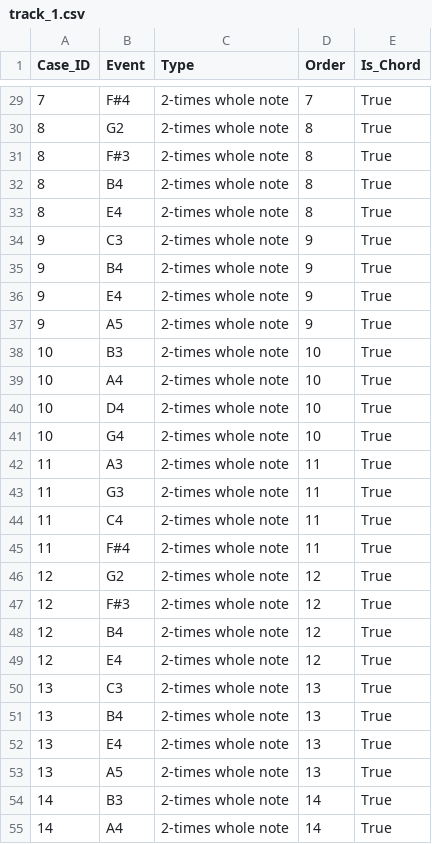
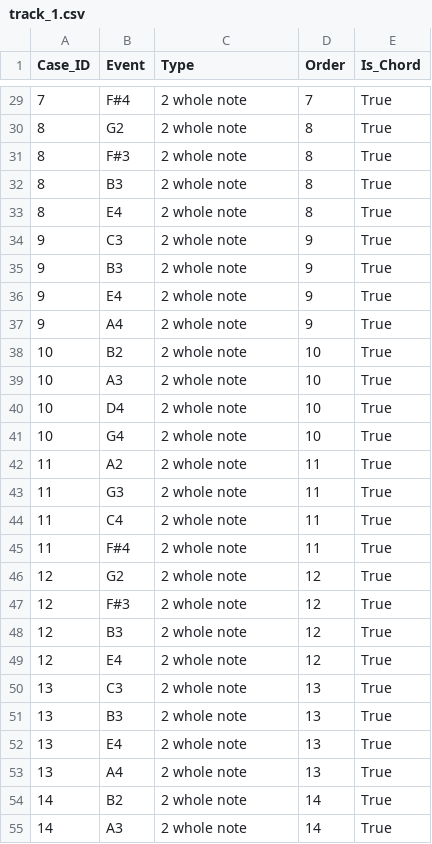
Before and after one commit to K-u-K/process-music, a CSV file: examples/melody_in_cmaj7/track_1.csv, drawn as a sheet; only a part is shown, gaps mark what is left out; the diff covers the shown part only.

```diff
--- a/examples/melody_in_cmaj7/track_1.csv
+++ b/examples/melody_in_cmaj7/track_1.csv
@@ -29,27 +29,27 @@ Case_ID;Event;Type;Order;Is_Chord
-7;F#4;2-times whole note;7;True
-8;G2;2-times whole note;8;True
-8;F#3;2-times whole note;8;True
-8;B4;2-times whole note;8;True
-8;E4;2-times whole note;8;True
-9;C3;2-times whole note;9;True
-9;B4;2-times whole note;9;True
-9;E4;2-times whole note;9;True
-9;A5;2-times whole note;9;True
-10;B3;2-times whole note;10;True
-10;A4;2-times whole note;10;True
-10;D4;2-times whole note;10;True
-10;G4;2-times whole note;10;True
-11;A3;2-times whole note;11;True
-11;G3;2-times whole note;11;True
-11;C4;2-times whole note;11;True
-11;F#4;2-times whole note;11;True
-12;G2;2-times whole note;12;True
-12;F#3;2-times whole note;12;True
-12;B4;2-times whole note;12;True
-12;E4;2-times whole note;12;True
-13;C3;2-times whole note;13;True
-13;B4;2-times whole note;13;True
-13;E4;2-times whole note;13;True
-13;A5;2-times whole note;13;True
-14;B3;2-times whole note;14;True
-14;A4;2-times whole note;14;True
+7;F#4;2 whole note;7;True
+8;G2;2 whole note;8;True
+8;F#3;2 whole note;8;True
+8;B3;2 whole note;8;True
+8;E4;2 whole note;8;True
+9;C3;2 whole note;9;True
+9;B3;2 whole note;9;True
+9;E4;2 whole note;9;True
+9;A4;2 whole note;9;True
+10;B2;2 whole note;10;True
+10;A3;2 whole note;10;True
+10;D4;2 whole note;10;True
+10;G4;2 whole note;10;True
+11;A2;2 whole note;11;True
+11;G3;2 whole note;11;True
+11;C4;2 whole note;11;True
+11;F#4;2 whole note;11;True
+12;G2;2 whole note;12;True
+12;F#3;2 whole note;12;True
+12;B3;2 whole note;12;True
+12;E4;2 whole note;12;True
+13;C3;2 whole note;13;True
+13;B3;2 whole note;13;True
+13;E4;2 whole note;13;True
+13;A4;2 whole note;13;True
+14;B2;2 whole note;14;True
+14;A3;2 whole note;14;True
```
Also changed, not shown: 72 edited cells elsewhere in this file, examples/melody_in_cmaj7/track_2.csv, examples/melody_in_cmaj7/track_4.csv, 21 other files.
